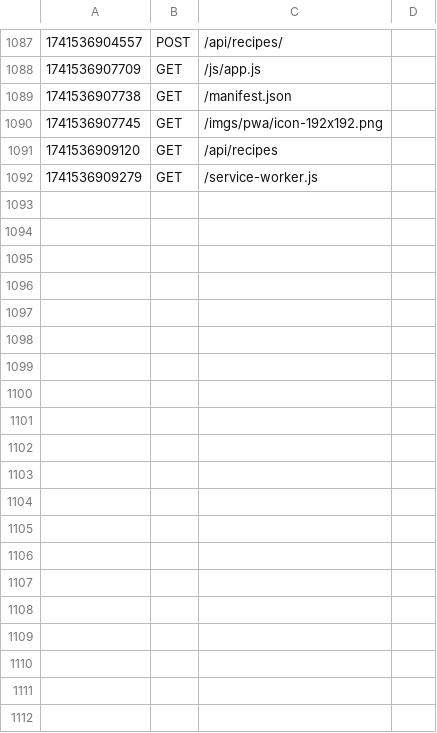
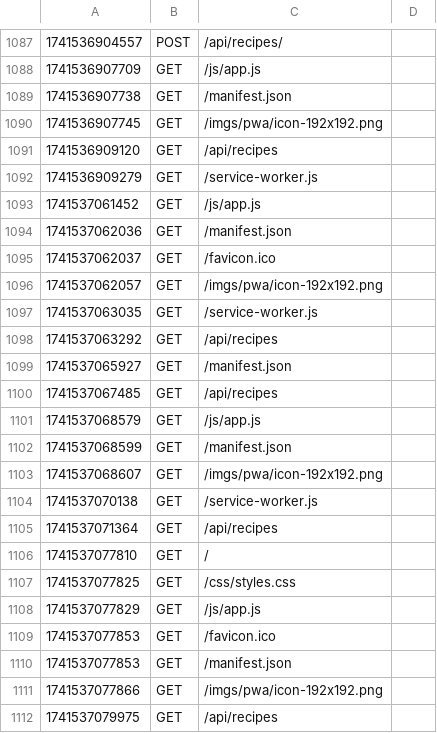
Before and after one commit to dedbugz/MM207_prosjekt, a CSV file: logs/log.csv, drawn as a sheet; only a part is shown, gaps mark what is left out; the diff covers the shown part only; the diff names each change by its address in the sheet, - before the commit and + after, or states it on an @@ line.

```diff
--- a/logs/log.csv
+++ b/logs/log.csv
+row 1093: 1741537061452 | GET | /js/app.js
+row 1094: 1741537062036 | GET | /manifest.json
+row 1095: 1741537062037 | GET | /favicon.ico
+row 1096: 1741537062057 | GET | /imgs/pwa/icon-192x192.png
+row 1097: 1741537063035 | GET | /service-worker.js
+row 1098: 1741537063292 | GET | /api/recipes
+row 1099: 1741537065927 | GET | /manifest.json
+row 1100: 1741537067485 | GET | /api/recipes
+row 1101: 1741537068579 | GET | /js/app.js
+row 1102: 1741537068599 | GET | /manifest.json
+row 1103: 1741537068607 | GET | /imgs/pwa/icon-192x192.png
+row 1104: 1741537070138 | GET | /service-worker.js
+row 1105: 1741537071364 | GET | /api/recipes
+row 1106: 1741537077810 | GET | /
+row 1107: 1741537077825 | GET | /css/styles.css
+row 1108: 1741537077829 | GET | /js/app.js
+row 1109: 1741537077853 | GET | /favicon.ico
+row 1110: 1741537077853 | GET | /manifest.json
+row 1111: 1741537077866 | GET | /imgs/pwa/icon-192x192.png
+row 1112: 1741537079975 | GET | /api/recipes
```
Also changed, not shown: 21 added rows elsewhere in this file, 2 other files.
